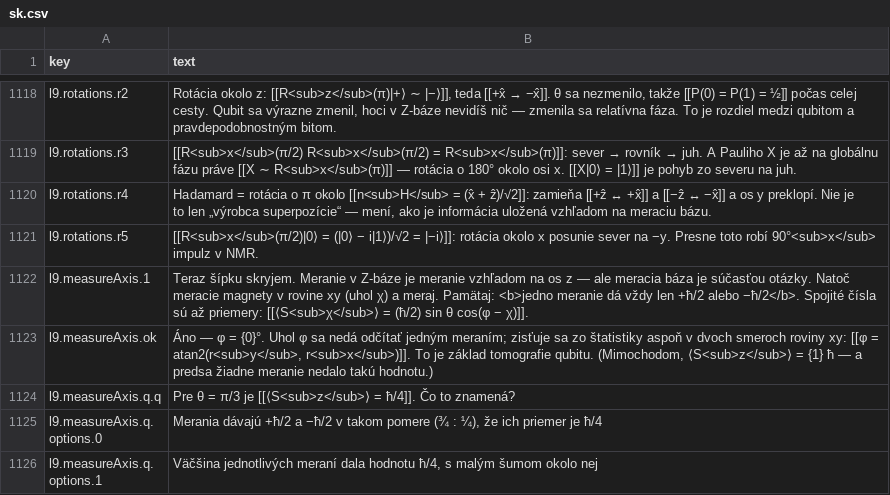
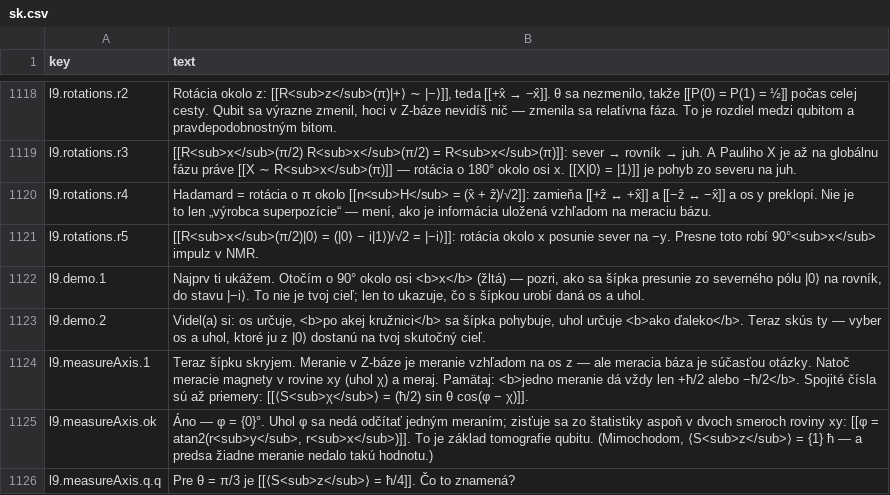
Before and after one commit to iairu/QUANTUM_GAME, a CSV file: lang/sk.csv, drawn as a sheet; only a part is shown, gaps mark what is left out; the shorter side is filled out with more unchanged rows.

```diff
--- a/lang/sk.csv
+++ b/lang/sk.csv
@@ -1217,2 +1217,4 @@ l9.rotations.r4,"Hadamard = rotácia o π okolo [[n<sub>H</sub> = (x̂ + ẑ)/
 l9.rotations.r5,"[[R<sub>x</sub>(π/2)|0⟩ = (|0⟩ − i|1⟩)/√2 = |−i⟩]]: rotácia okolo x posunie sever na −y. Presne toto robí 90°<sub>x</sub> impulz v NMR."
+l9.demo.1,"Najprv ti ukážem. Otočím o 90° okolo osi <b>x</b> (žltá) — pozri, ako sa šípka presunie zo severného pólu |0⟩ na rovník, do stavu |−i⟩. To nie je tvoj cieľ; len to ukazuje, čo s šípkou urobí daná os a uhol."
+l9.demo.2,"Videl(a) si: os určuje, <b>po akej kružnici</b> sa šípka pohybuje, uhol určuje <b>ako ďaleko</b>. Teraz skús ty — vyber os a uhol, ktoré ju z |0⟩ dostanú na tvoj skutočný cieľ."
 l9.measureAxis.1,"Teraz šípku skryjem. Meranie v Z-báze je meranie vzhľadom na os z — ale meracia báza je súčasťou otázky. Natoč meracie magnety v rovine xy (uhol χ) a meraj. Pamätaj: <b>jedno meranie dá vždy len +ħ/2 alebo −ħ/2</b>. Spojité čísla sú až priemery: [[⟨S<sub>χ</sub>⟩ = (ħ/2) sin θ cos(φ − χ)]]."
```
Also changed, not shown: lang/en.csv, lang/uk.csv, 5 other files.
